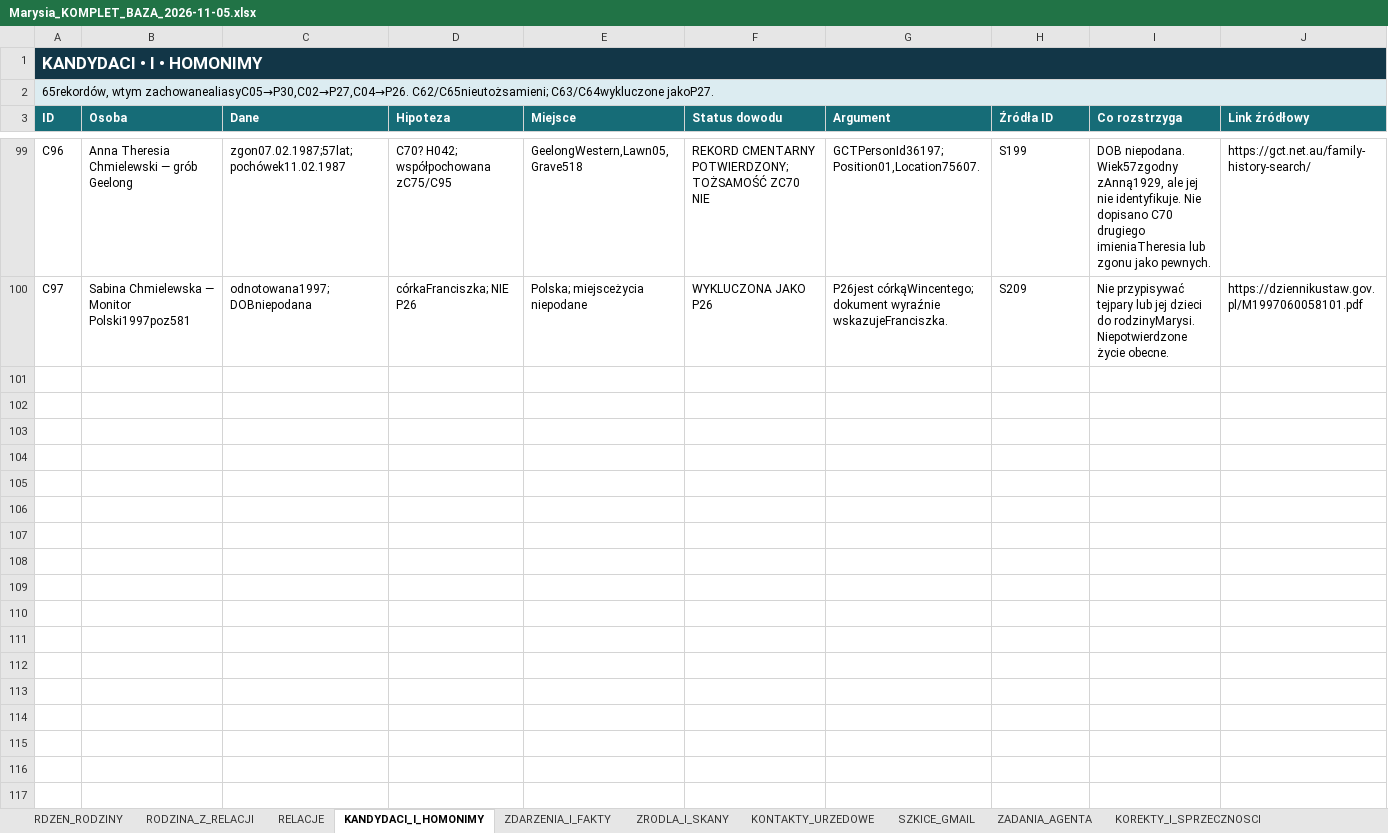
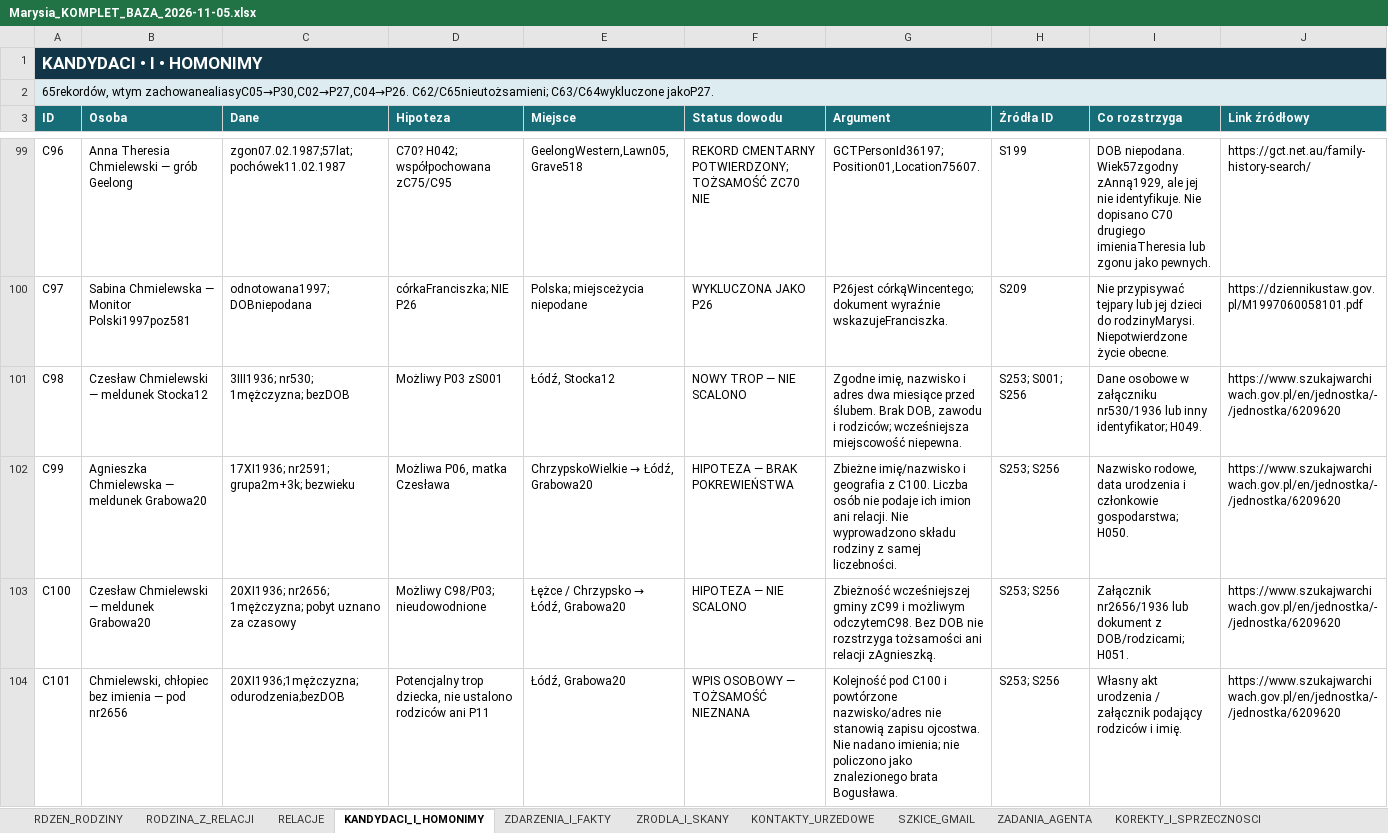
Before and after one commit to maciekkoz-PL/drzewo-genealogiczne, an Excel workbook: Marysia_KOMPLET_BAZA_2026-11-05.xlsx, sheet KANDYDACI_I_HOMONIMY, drawn as a sheet; only a part is shown, gaps mark what is left out; values as stored, in another font and other column widths than the file's, no borders; table styles not drawn; the diff names each change by its address in the sheet, - before the commit and + after, or states it on an @@ line.

```diff
--- a/Marysia_KOMPLET_BAZA_2026-11-05.xlsx (sheet KANDYDACI_I_HOMONIMY)
+++ b/Marysia_KOMPLET_BAZA_2026-11-05.xlsx (sheet KANDYDACI_I_HOMONIMY)
+row 101: C98 | Czesław Chmielewski — meldunek Stocka12 | 3III1936; nr530; 1mężczyzna; bezDOB | Możliwy P03 zS001 | Łódź, Stocka12 | NOWY TROP — NIE SCALONO | Zgodne imię, nazwisko i adres dwa miesiące przed ślubem. Brak DOB, zawodu i rodziców; wcześniejsza miejscowość niepewna. | S253; S001; S256 | Dane osobowe w załączniku nr530/1936 lub inny identyfikator; H049. | https://www.szukajwarchiwach.gov.pl/en/jednostka/-/jednostka/6209620
+row 102: C99 | Agnieszka Chmielewska — meldunek Grabowa20 | 17XI1936; nr2591; grupa2m+3k; bezwieku | Możliwa P06, matka Czesława | ChrzypskoWielkie → Łódź, Grabowa20 | HIPOTEZA — BRAK POKREWIEŃSTWA | Zbieżne imię/nazwisko i geografia z C100. Liczba osób nie podaje ich imion ani relacji. Nie wyprowadzono składu rodziny z samej liczebności. | S253; S256 | Nazwisko rodowe, data urodzenia i członkowie gospodarstwa; H050. | https://www.szukajwarchiwach.gov.pl/en/jednostka/-/jednostka/6209620
+row 103: C100 | Czesław Chmielewski — meldunek Grabowa20 | 20XI1936; nr2656; 1mężczyzna; pobyt uznano za czasowy | Możliwy C98/P03; nieudowodnione | Łężce / Chrzypsko → Łódź, Grabowa20 | HIPOTEZA — NIE SCALONO | Zbieżność wcześniejszej gminy zC99 i możliwym odczytemC98. Bez DOB nie rozstrzyga tożsamości ani relacji zAgnieszką. | S253; S256 | Załącznik nr2656/1936 lub dokument z DOB/rodzicami; H051. | https://www.szukajwarchiwach.gov.pl/en/jednostka/-/jednostka/6209620
+row 104: C101 | Chmielewski, chłopiec bez imienia — pod nr2656 | 20XI1936;1mężczyzna;odurodzenia;bezDOB | Potencjalny trop dziecka, nie ustalono rodziców ani P11 | Łódź, Grabowa20 | WPIS OSOBOWY — TOŻSAMOŚĆ NIEZNANA | Kolejność pod C100 i powtórzone nazwisko/adres nie stanowią zapisu ojcostwa. Nie nadano imienia; nie policzono jako znalezionego brata Bogusława. | S253; S256 | Własny akt urodzenia / załącznik podający rodziców i imię. | https://www.szukajwarchiwach.gov.pl/en/jednostka/-/jednostka/6209620
```
Also changed, not shown: sheet PLIKI_DOWODOWE, sheet ZRODLA_I_SKANY, sheet DZIENNIK_KWEREND, sheet ZADANIA_AGENTA, sheet HIPOTEZY_OTWARTE, sheet KOREKTY_I_SPRZECZNOSCI, 2 more sheets, 55 other files.
